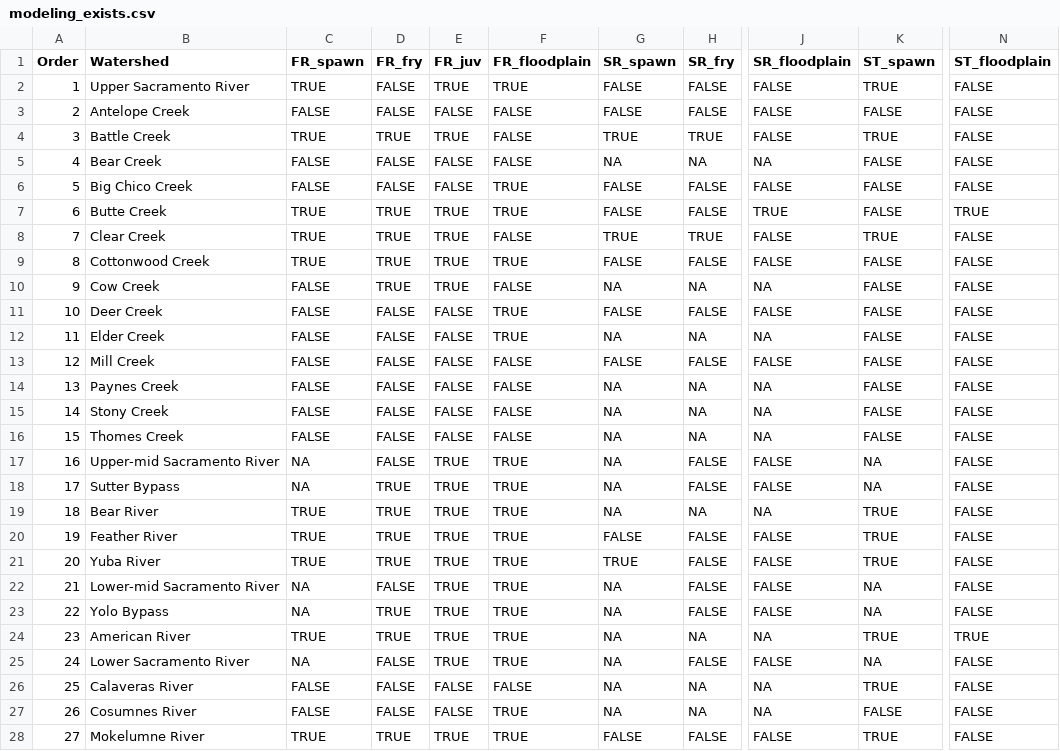
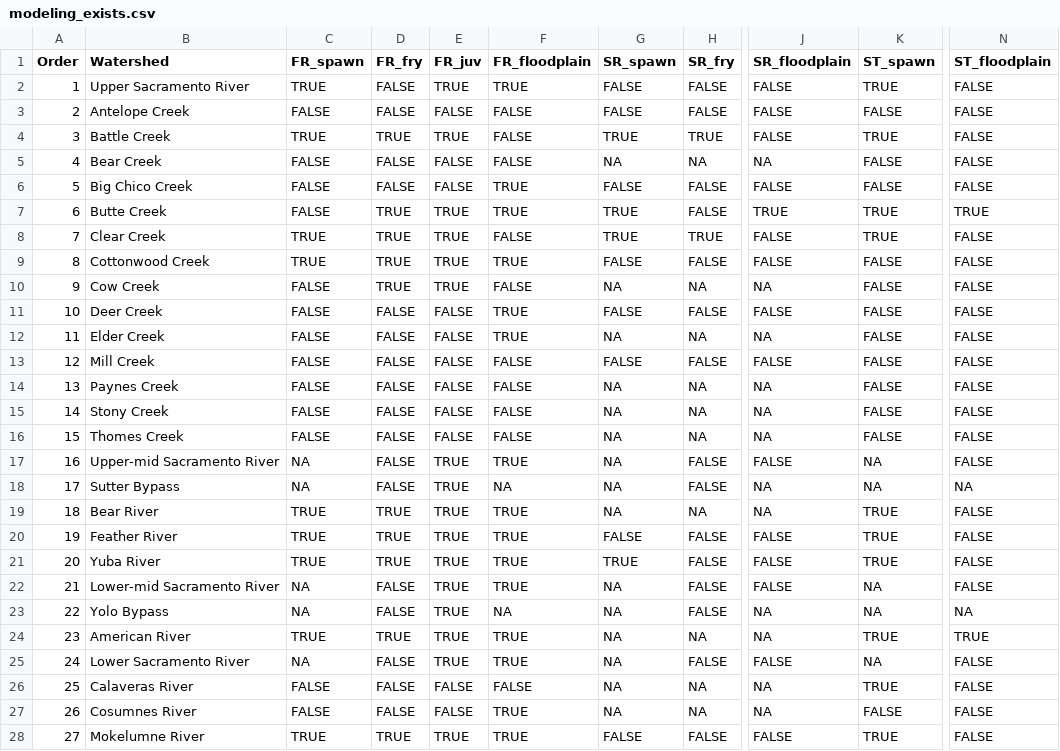
Before and after one commit to FlowWest/cvpiaHabitat, a CSV file: data-raw/modeling_exists.csv, drawn as a sheet; only a part is shown, gaps mark what is left out; the diff names each change by its address in the sheet, - before the commit and + after, or states it on an @@ line.

Commit message:
editing modeling_exists to reflect new values, adding edits with sadie as went through questions during our call

```diff
--- a/data-raw/modeling_exists.csv
+++ b/data-raw/modeling_exists.csv
-C7 (FR_spawn): TRUE
+C7 (FR_spawn): FALSE
-G7 (SR_spawn): FALSE
+G7 (SR_spawn): TRUE
-K7 (ST_spawn): FALSE
+K7 (ST_spawn): TRUE
-D18 (FR_fry): TRUE
+D18 (FR_fry): FALSE
-F18 (FR_floodplain): TRUE
+F18 (FR_floodplain): NA
-J18 (SR_floodplain): FALSE
+J18 (SR_floodplain): NA
-N18 (ST_floodplain): FALSE
+N18 (ST_floodplain): NA
-D23 (FR_fry): TRUE
+D23 (FR_fry): FALSE
-F23 (FR_floodplain): TRUE
+F23 (FR_floodplain): NA
-J23 (SR_floodplain): FALSE
+J23 (SR_floodplain): NA
-N23 (ST_floodplain): FALSE
+N23 (ST_floodplain): NA
```
Also changed, not shown: 6 other files.
